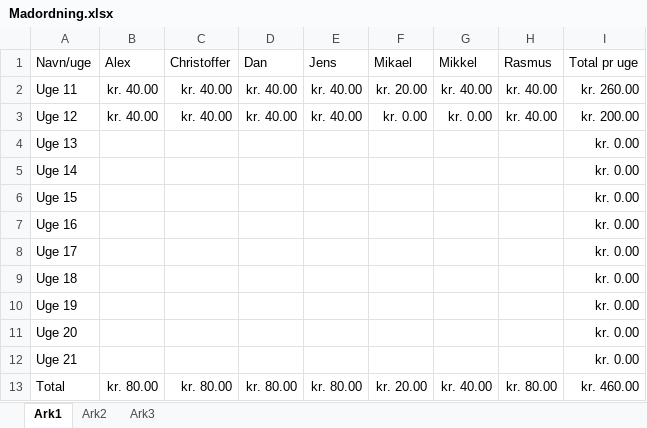
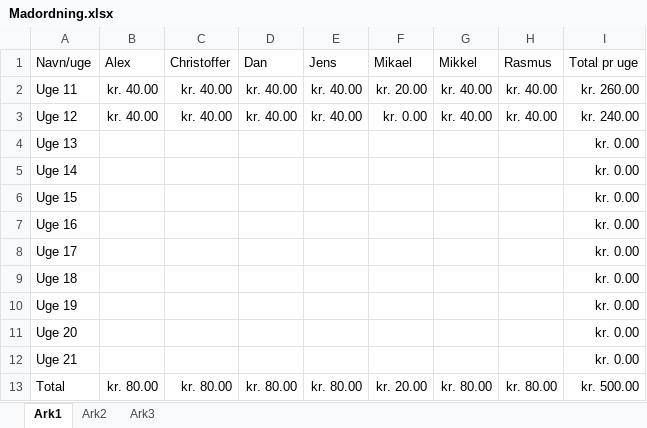
Before and after one commit to rasmusprentow/a215, an Excel workbook: Regnskab/Madordning.xlsx, sheet Ark1, drawn as a sheet; values as stored, in another font and other column widths than the file's, no borders; the diff names each change by its address in the sheet, - before the commit and + after, or states it on an @@ line.

```diff
--- a/Regnskab/Madordning.xlsx (sheet Ark1)
+++ b/Regnskab/Madordning.xlsx (sheet Ark1)
-G3 (Mikkel): kr. 0.00
+G3 (Mikkel): kr. 40.00
-I3 (Total pr uge): kr. 200.00
+I3 (Total pr uge): kr. 240.00
-G13 (Mikkel): kr. 40.00
+G13 (Mikkel): kr. 80.00
-I13 (Total pr uge): kr. 460.00
+I13 (Total pr uge): kr. 500.00
```
